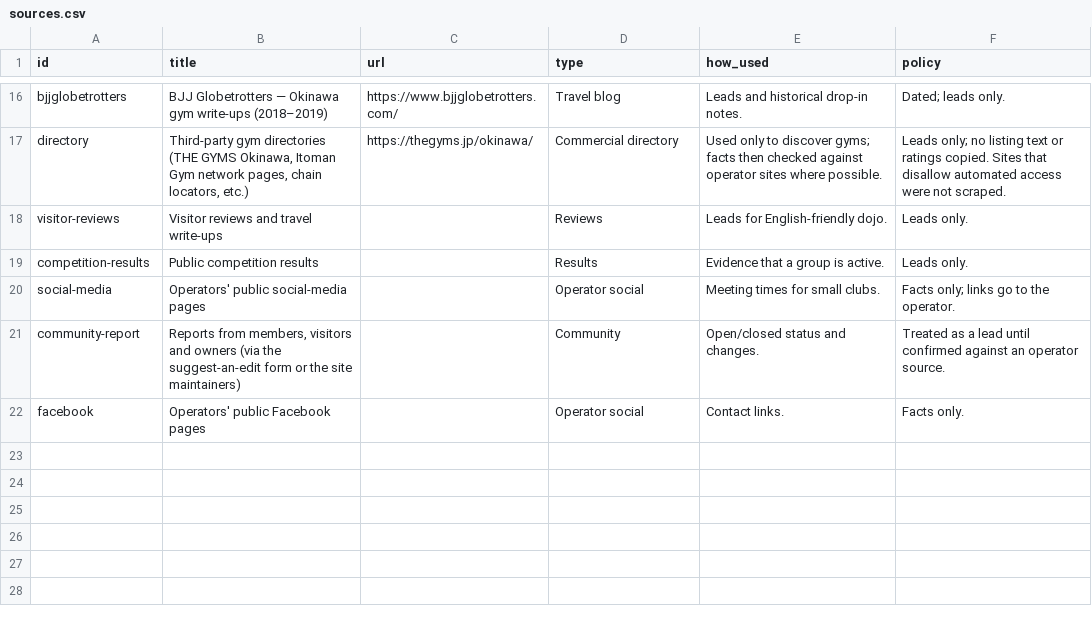
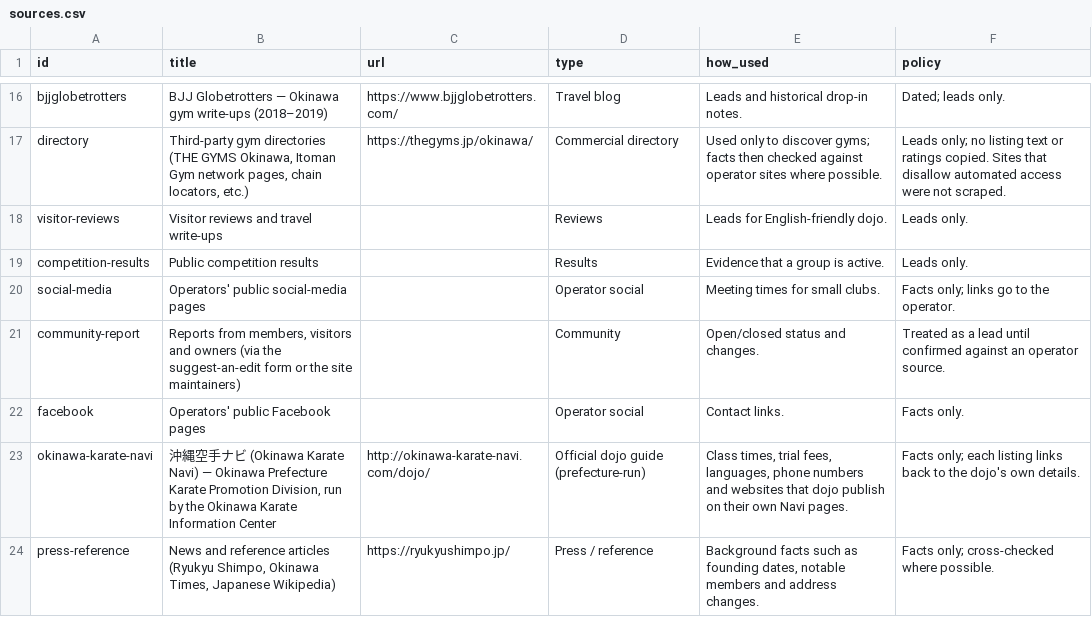
Before and after one commit to Nicoman36/okinawa-martial-arts, a CSV file: okinawa-github-upload/data/sources.csv, drawn as a sheet; only a part is shown, gaps mark what is left out.

```diff
--- a/okinawa-github-upload/data/sources.csv
+++ b/okinawa-github-upload/data/sources.csv
@@ -22 +22,3 @@ community-report,"Reports from members, visitors and owners (via the suggest-an-
 facebook,Operators' public Facebook pages,,Operator social,Contact links.,Facts only.
+okinawa-karate-navi,"沖縄空手ナビ (Okinawa Karate Navi) — Okinawa Prefecture Karate Promotion Division, run by the Okinawa Karate Information Center",http://okinawa-karate-navi.com/dojo/,Official dojo guide (prefecture-run),"Class times, trial fees, languages, phone numbers and websites that dojo publish on their own Navi pages.",Facts only; each listing links back to the dojo's own details.
+press-reference,"News and reference articles (Ryukyu Shimpo, Okinawa Times, Japanese Wikipedia)",https://ryukyushimpo.jp/,Press / reference,"Background facts such as founding dates, notable members and address changes.",Facts only; cross-checked where possible.
```
Also changed, not shown: 2 other files.
